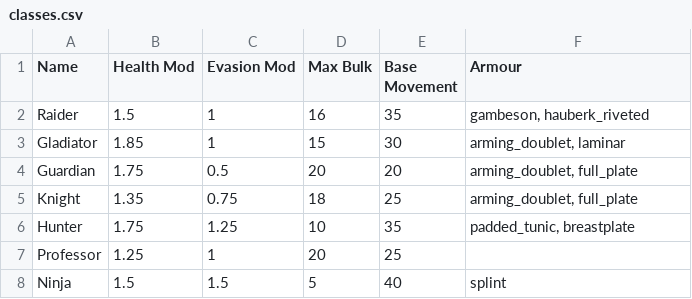
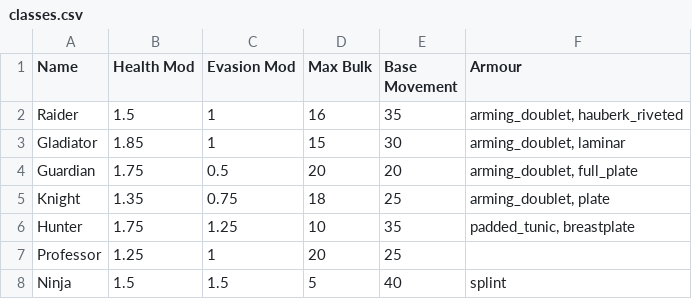
Before and after one commit to JJRAshton/Medieval-Adventure-Game, a CSV file: online/resources/inputs/classes.csv, drawn as a sheet.

Commit message:
Iteration 6 knight and raider max bulk reduced to 18 and 16 respec. some armour bulks moved around also

```diff
--- a/online/resources/inputs/classes.csv
+++ b/online/resources/inputs/classes.csv
@@ -1,6 +1,6 @@
 Name,Health Mod,Evasion Mod,Max Bulk,Base Movement,Armour
-Raider,1.5,1,16,35,"gambeson, hauberk_riveted"
+Raider,1.5,1,16,35,"arming_doublet, hauberk_riveted"
 Gladiator,1.85,1,15,30,"arming_doublet, laminar"
 Guardian,1.75,0.5,20,20,"arming_doublet, full_plate"
-Knight,1.35,0.75,18,25,"arming_doublet, full_plate"
+Knight,1.35,0.75,18,25,"arming_doublet, plate"
 Hunter,1.75,1.25,10,35,"padded_tunic, breastplate"
```
Also changed, not shown: 3 other files.
